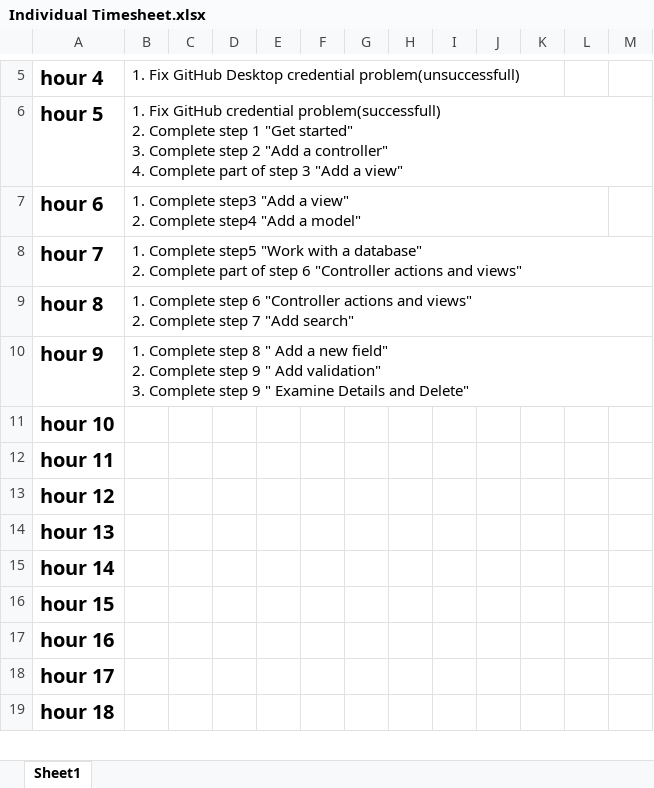
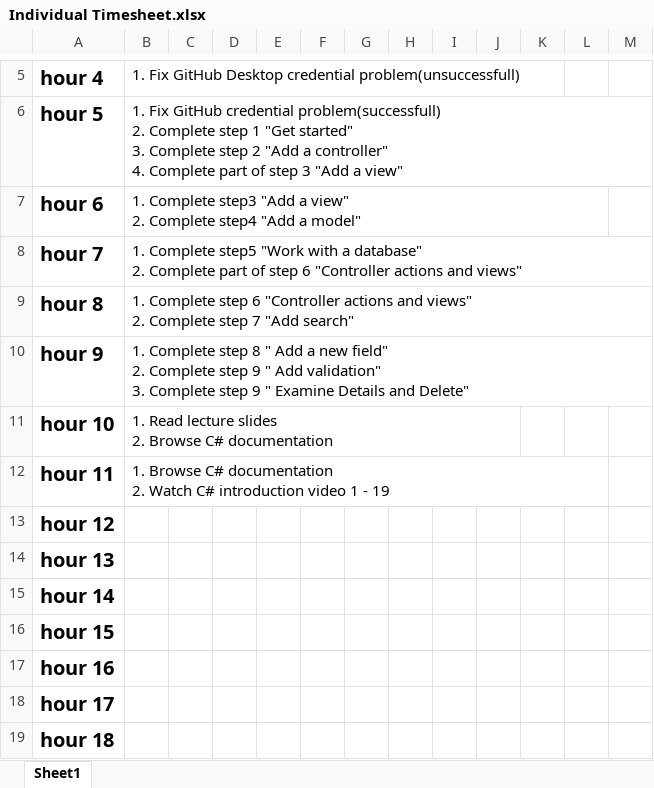
Before and after one commit to Kevin-1234/HIT339_Qingyuan_Zeng, an Excel workbook: Individual Timesheet.xlsx, sheet Sheet1, drawn as a sheet; only a part is shown, gaps mark what is left out; values as stored, in another font and other column widths than the file's, no borders; ↵ is a line break in a cell; the diff names each change by its address in the sheet, - before the commit and + after, or states it on an @@ line.

Commit message:
timesheet update

```diff
--- a/Individual Timesheet.xlsx (sheet Sheet1)
+++ b/Individual Timesheet.xlsx (sheet Sheet1)
-B11: (empty)
+B11: 1. Read lecture slides ↵ 2. Browse C# documentation
-B12: (empty)
+B12: 1. Browse C# documentation ↵ 2. Watch C# introduction video 1 - 19
```
